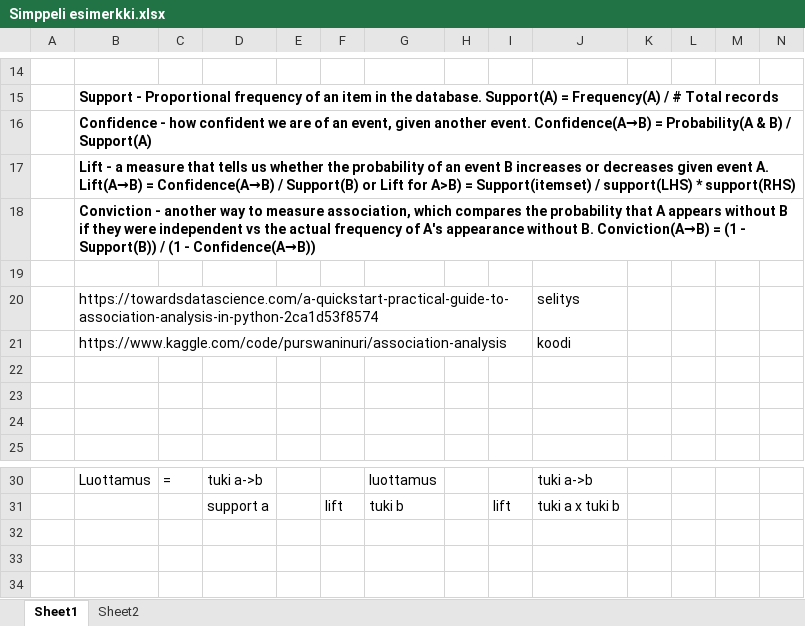
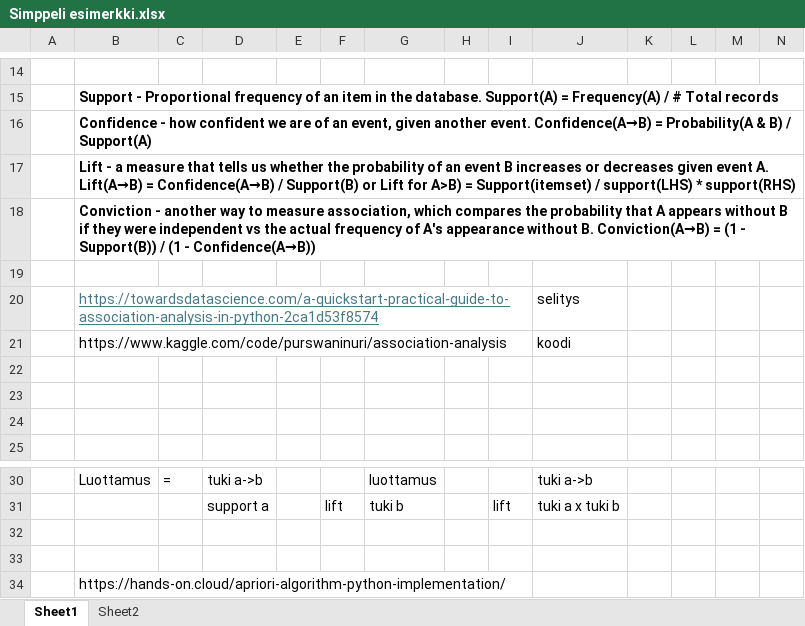
Before and after one commit to ellupallo/Assosiaatio, an Excel workbook: Simppeli esimerkki.xlsx, sheet Sheet1, drawn as a sheet; only a part is shown, gaps mark what is left out; values as stored, in another font and other column widths than the file's, no borders; charts and pictures not drawn; rows hold the shown columns only; the diff names each change by its address in the sheet, - before the commit and + after, or states it on an @@ line.

```diff
--- a/Simppeli esimerkki.xlsx (sheet Sheet1)
+++ b/Simppeli esimerkki.xlsx (sheet Sheet1)
@@ B20 underline: off → on, text colour: black → #467886 @@
+row 32: (empty)
+row 33: (empty)
+row 34:  | https://hands-on.cloud/apriori-algorithm-python-implementation/
```
Also changed, not shown: 3 other files.
